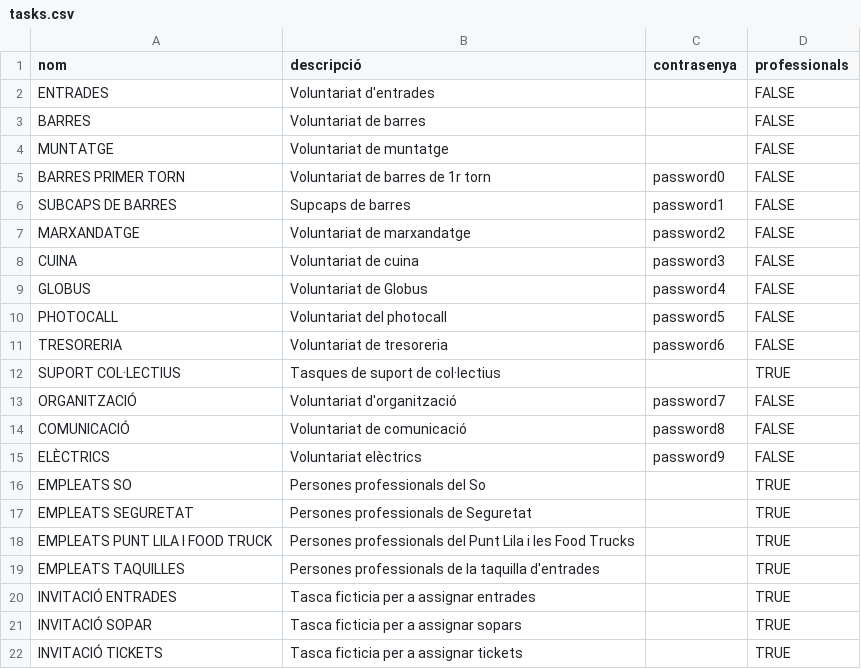
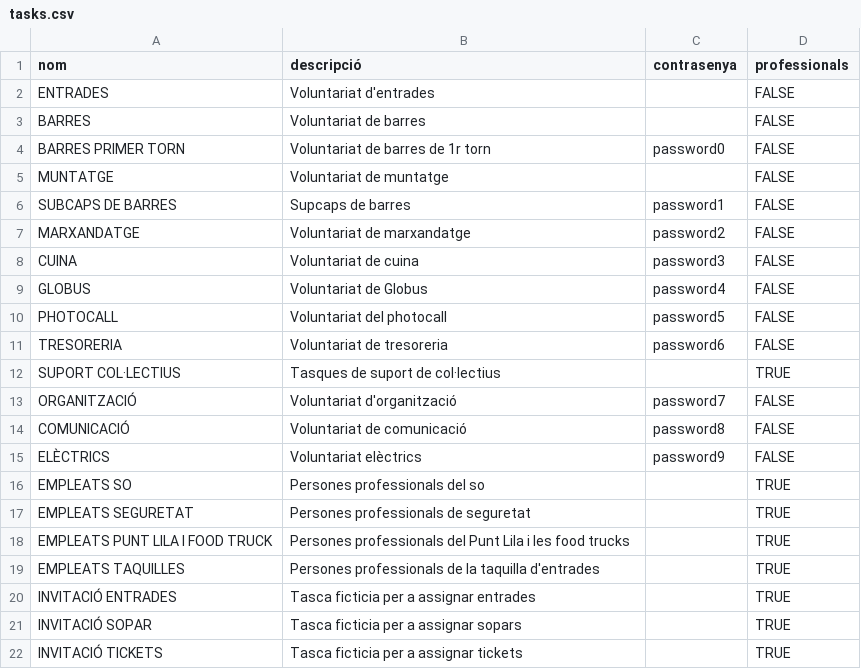
Before and after one commit to opensource-cat/voluntariat-el-tingladu, a CSV file: postgres/csv/tasks.csv, drawn as a sheet.

```diff
--- a/postgres/csv/tasks.csv
+++ b/postgres/csv/tasks.csv
@@ -3,4 +3,4 @@ ENTRADES,Voluntariat d'entrades,"",FALSE
 BARRES,Voluntariat de barres,"",FALSE
+BARRES PRIMER TORN,Voluntariat de barres de 1r torn,password0,FALSE
 MUNTATGE,Voluntariat de muntatge,"",FALSE
-BARRES PRIMER TORN,Voluntariat de barres de 1r torn,password0,FALSE
 SUBCAPS DE BARRES,Supcaps de barres,password1,FALSE
@@ -15,5 +15,5 @@ COMUNICACIÓ,Voluntariat de comunicació,password8,FALSE
 ELÈCTRICS,Voluntariat elèctrics,password9,FALSE
-EMPLEATS SO,Persones professionals del So,"",TRUE
-EMPLEATS SEGURETAT,Persones professionals de Seguretat,"",TRUE
-EMPLEATS PUNT LILA I FOOD TRUCK,Persones professionals del Punt Lila i les Food Trucks,"",TRUE
+EMPLEATS SO,Persones professionals del so,"",TRUE
+EMPLEATS SEGURETAT,Persones professionals de seguretat,"",TRUE
+EMPLEATS PUNT LILA I FOOD TRUCK,Persones professionals del Punt Lila i les food trucks,"",TRUE
 EMPLEATS TAQUILLES,Persones professionals de la taquilla d'entrades,"",TRUE
```
Also changed, not shown: postgres/csv/shifts.csv, 13 other files.
